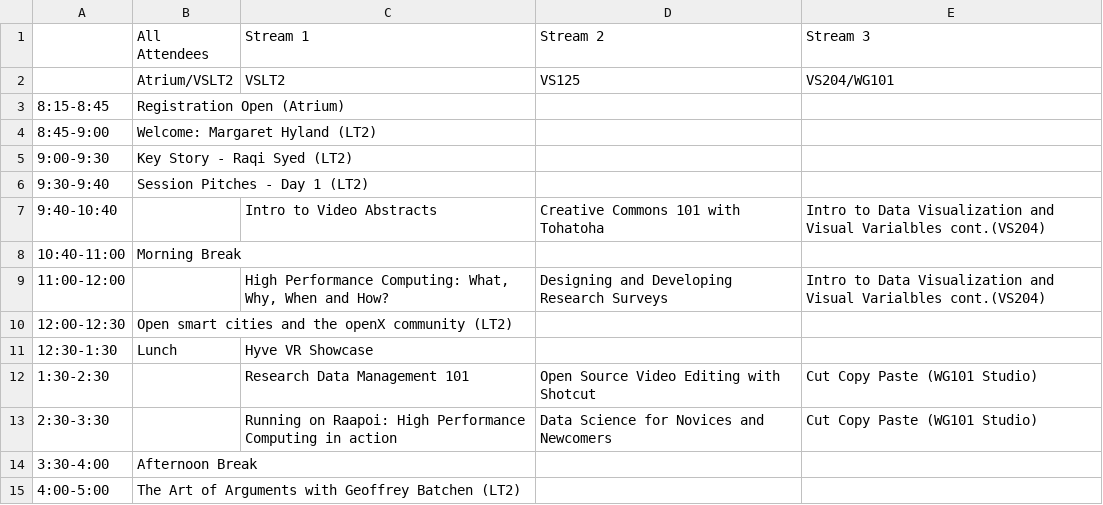
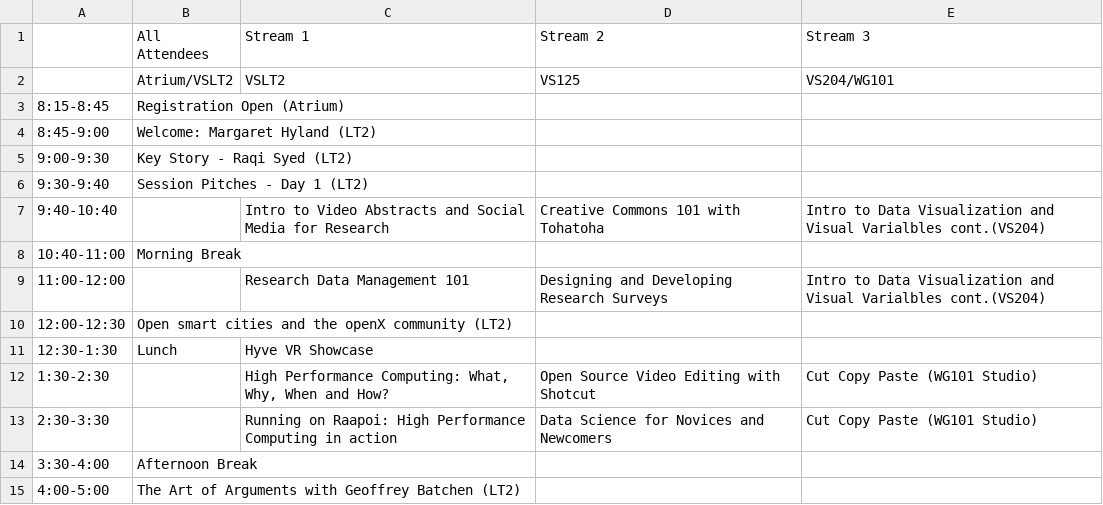
Before and after one commit to resbaz/resbaz2019, a CSV file: wellington/Welli_Thurs_times1.csv, drawn as a sheet.

```diff
--- a/wellington/Welli_Thurs_times1.csv
+++ b/wellington/Welli_Thurs_times1.csv
@@ -6,8 +6,8 @@
 9:30-9:40,Session Pitches - Day 1 (LT2),,,
-9:40-10:40,,Intro to Video Abstracts,Creative Commons 101 with Tohatoha,Intro to Data Visualization and Visual Varialbles cont.(VS204)
+9:40-10:40,,Intro to Video Abstracts and Social Media for Research,Creative Commons 101 with Tohatoha,Intro to Data Visualization and Visual Varialbles cont.(VS204)
 10:40-11:00,Morning Break,,,
-11:00-12:00,,"High Performance Computing: What, Why, When and How?",Designing and Developing Research Surveys,Intro to Data Visualization and Visual Varialbles cont.(VS204)
+11:00-12:00,,Research Data Management 101,Designing and Developing Research Surveys,Intro to Data Visualization and Visual Varialbles cont.(VS204)
 12:00-12:30,Open smart cities and the openX community (LT2),,,
 12:30-1:30,Lunch,Hyve VR Showcase,,
-1:30-2:30,,Research Data Management 101,Open Source Video Editing with Shotcut,Cut Copy Paste (WG101 Studio)
+1:30-2:30,,"High Performance Computing: What, Why, When and How?",Open Source Video Editing with Shotcut,Cut Copy Paste (WG101 Studio)
 2:30-3:30,,Running on Raapoi: High Performance Computing in action,Data Science for Novices and Newcomers,Cut Copy Paste (WG101 Studio)
```
Also changed, not shown: wellington/Welli_Fri_times1.csv, 1 other file.
